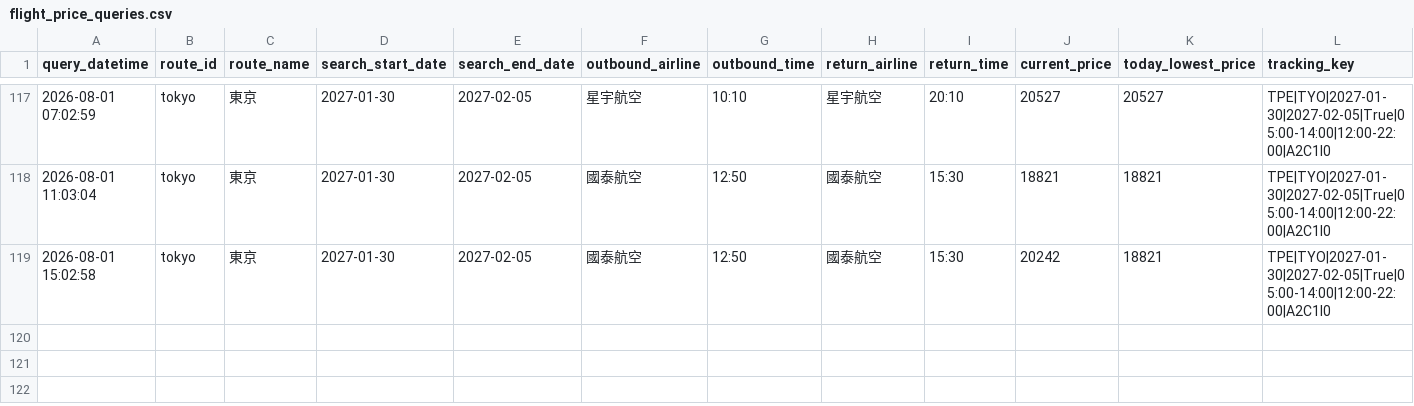
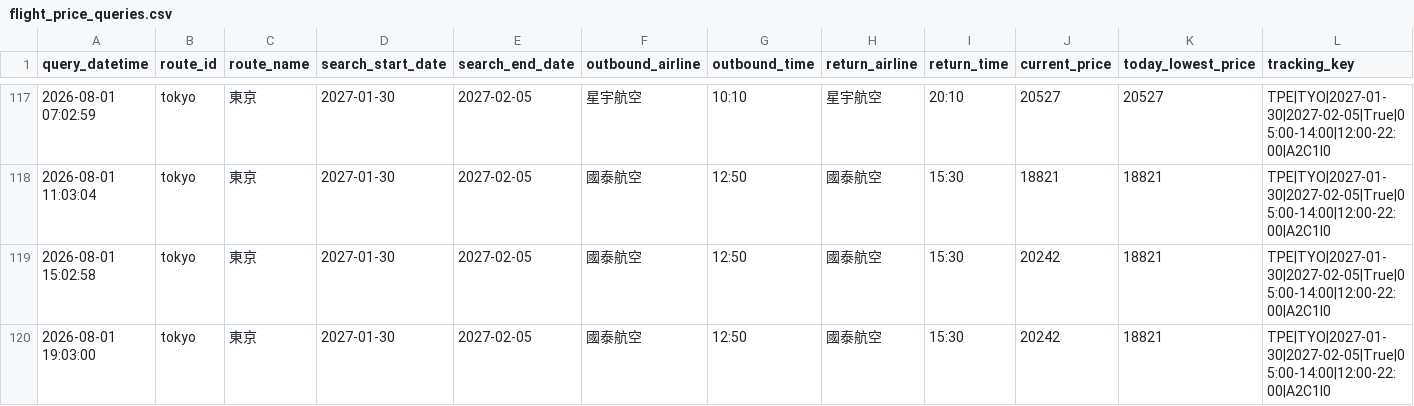
Before and after one commit to garycheng1009/plane-ticket, a CSV file: data/flight_price_queries.csv, drawn as a sheet; only a part is shown, gaps mark what is left out; the diff names each change by its address in the sheet, - before the commit and + after, or states it on an @@ line.

```diff
--- a/data/flight_price_queries.csv
+++ b/data/flight_price_queries.csv
+row 120: 2026-08-01 19:03:00 | tokyo | 東京 | 2027-01-30 | 2027-02-05 | 國泰航空 | 12:50 | 國泰航空 | 15:30 | 20242 | 18821 | TPE|TYO|2027-01-30|2027-02-05|True|05:00-14:00|12:00-22:00|A2C1I0
```
Also changed, not shown: 2 other files.
